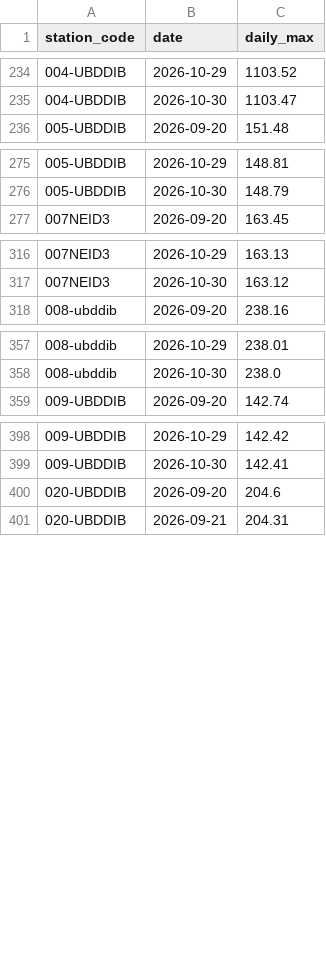
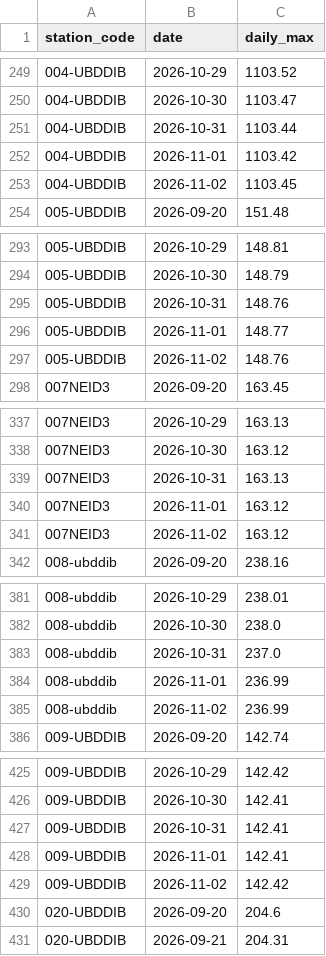
Before and after one commit to 0101Yami0101/hazard-intelligence-bee-pvt, a CSV file: records/flood_forecast/gauge_observed.csv, drawn as a sheet; only a part is shown, gaps mark what is left out; the diff covers the shown part only; the diff names each change by its address in the sheet, - before the commit and + after, or states it on an @@ line.

```diff
--- a/records/flood_forecast/gauge_observed.csv
+++ b/records/flood_forecast/gauge_observed.csv
+row 251: 004-UBDDIB | 2026-10-31 | 1103.44
+row 252: 004-UBDDIB | 2026-11-01 | 1103.42
+row 253: 004-UBDDIB | 2026-11-02 | 1103.45
+row 295: 005-UBDDIB | 2026-10-31 | 148.76
+row 296: 005-UBDDIB | 2026-11-01 | 148.77
+row 297: 005-UBDDIB | 2026-11-02 | 148.76
+row 339: 007NEID3 | 2026-10-31 | 163.13
+row 340: 007NEID3 | 2026-11-01 | 163.12
+row 341: 007NEID3 | 2026-11-02 | 163.12
+row 383: 008-ubddib | 2026-10-31 | 237.0
+row 384: 008-ubddib | 2026-11-01 | 236.99
+row 385: 008-ubddib | 2026-11-02 | 236.99
+row 427: 009-UBDDIB | 2026-10-31 | 142.41
+row 428: 009-UBDDIB | 2026-11-01 | 142.41
+row 429: 009-UBDDIB | 2026-11-02 | 142.42
```
Also changed, not shown: 34 added rows elsewhere in this file, records/flood_forecast/area_outlook.csv, records/flood_forecast/near_here_state.csv, 37 other files.
